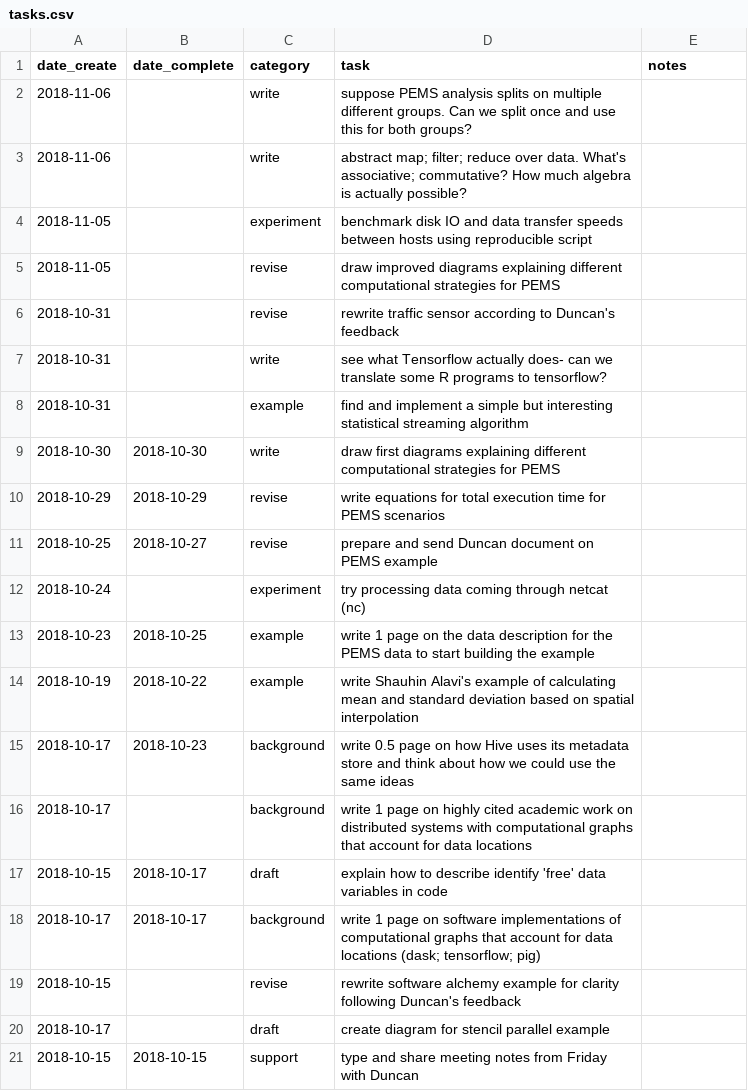
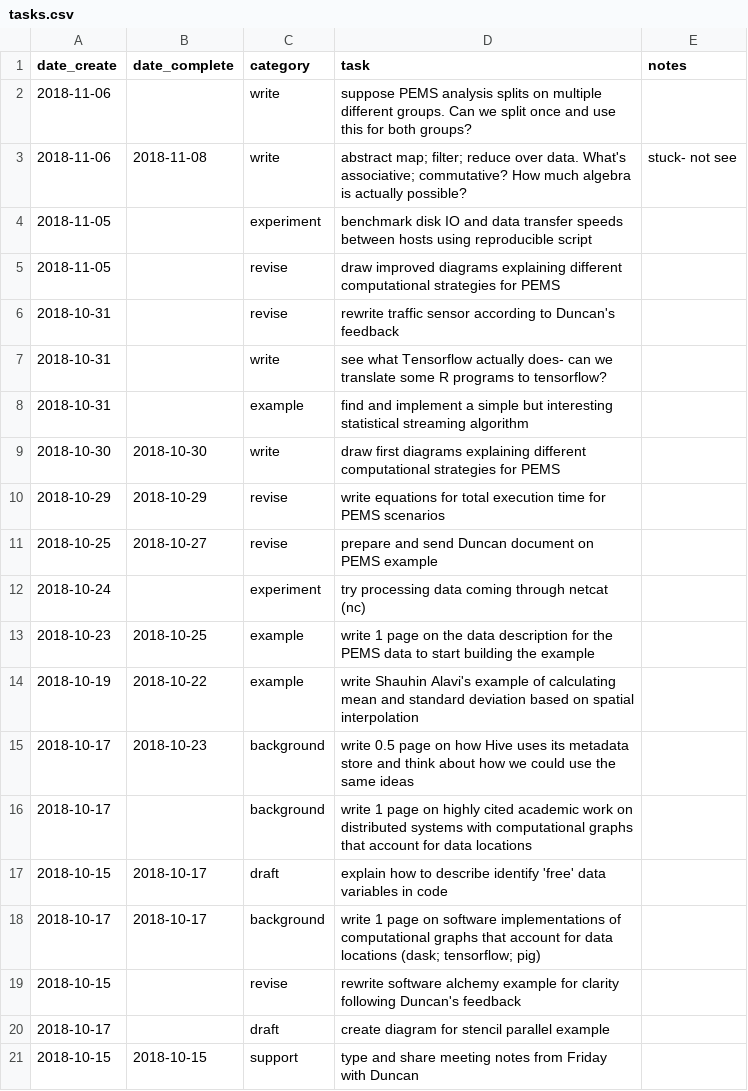
Before and after one commit to clarkfitzg/phd_research, a CSV file: admin/tasks.csv, drawn as a sheet.

```diff
--- a/admin/tasks.csv
+++ b/admin/tasks.csv
@@ -2,3 +2,3 @@ date_create,date_complete,category,task,notes
 2018-11-06,,write,suppose PEMS analysis splits on multiple different groups. Can we split once and use this for both groups?,
-2018-11-06,,write,abstract map; filter; reduce over data. What's associative; commutative? How much algebra is actually possible?,
+2018-11-06,2018-11-08,write,abstract map; filter; reduce over data. What's associative; commutative? How much algebra is actually possible?,stuck- not see
 2018-11-05,,experiment,benchmark disk IO and data transfer speeds between hosts using reproducible script,
```
Also changed, not shown: 1 other file.
